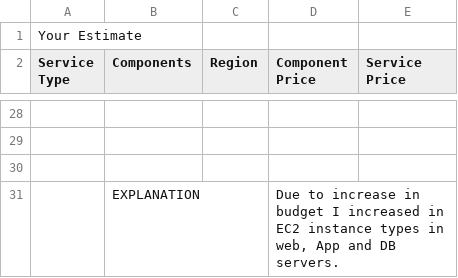
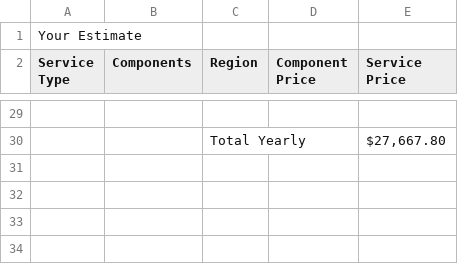
Before and after one commit to manash31/project, a CSV file: Increased_Cost Estimate.csv, drawn as a sheet; only a part is shown, gaps mark what is left out; removed rows and columns are numbered as before the commit, all else as after; the diff covers the shown part only; the diff names each change by its address in the sheet, - before the commit and + after, or states it on an @@ line.

```diff
--- a/Increased_Cost Estimate.csv
+++ b/Increased_Cost Estimate.csv
-row 30: (empty)
+row 30:  |  | Total Yearly |  | $27,667.80
-row 30: (empty)
-row 31:  | EXPLANATION |  | Due to increase in budget I increased in EC2 instance types in web, App and DB servers.
```
Also changed, not shown: 10 added rows, 9 removed rows and 15 edited cells elsewhere in this file, Initial_Cost_Estimate.csv, 43 other files.
